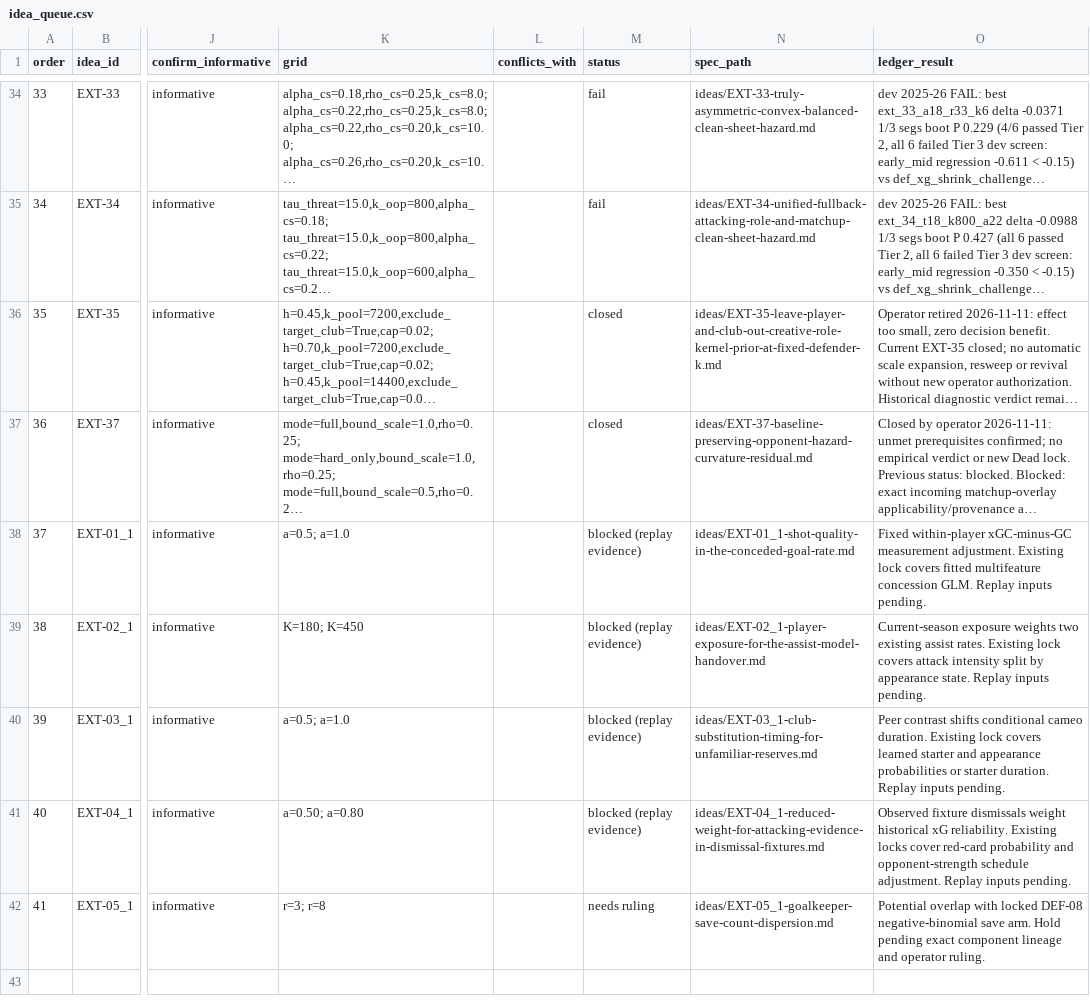
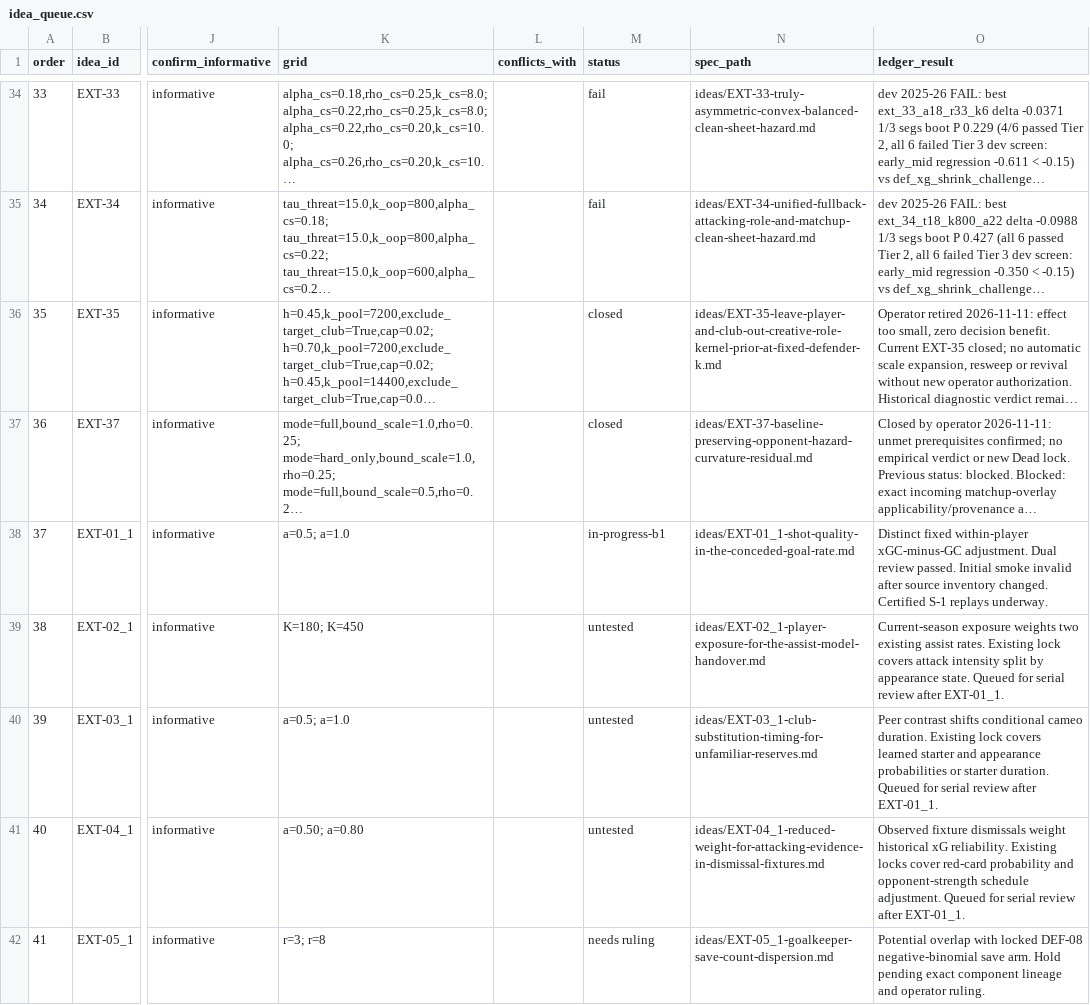
Before and after one commit to JubileeZ/fpl-jubilee-ascent, a CSV file: docs/research/candidate-ideation/idea_queue.csv, drawn as a sheet; only a part is shown, gaps mark what is left out; long unchanged cells end in …; the diff names each change by its address in the sheet, - before the commit and + after, or states it on an @@ line.

```diff
--- a/docs/research/candidate-ideation/idea_queue.csv
+++ b/docs/research/candidate-ideation/idea_queue.csv
-M38 (status): blocked (replay evidence)
+M38 (status): in-progress-b1
-O38 (ledger_result): Fixed within-player xGC-minus-GC measurement adjustment. Existing lock covers fitted multifeature concession GLM. Replay inputs pending.
+O38 (ledger_result): Distinct fixed within-player xGC-minus-GC adjustment. Dual review passed. Initial smoke invalid after source inventory changed. Certified S-1 replays underway.
-M39:M41 (status): blocked (replay evidence)
+M39:M41 (status): untested
-O39 (ledger_result): …appearance state. Replay inputs pending.
+O39 (ledger_result): …appearance state. Queued for serial review after EXT-01_1.
-O40 (ledger_result): …starter duration. Replay inputs pending.
+O40 (ledger_result): …starter duration. Queued for serial review after EXT-01_1.
-O41 (ledger_result): …schedule adjustment. Replay inputs pending.
+O41 (ledger_result): …schedule adjustment. Queued for serial review after EXT-01_1.
```
Also changed, not shown: docs/research/candidate-ledger/candidate_ledger.csv, 14 other files.
